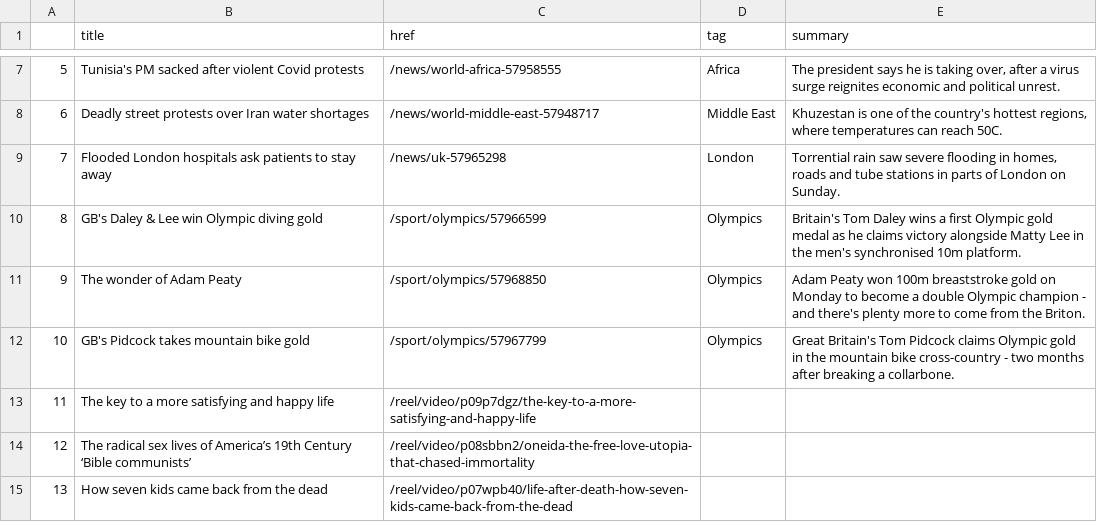
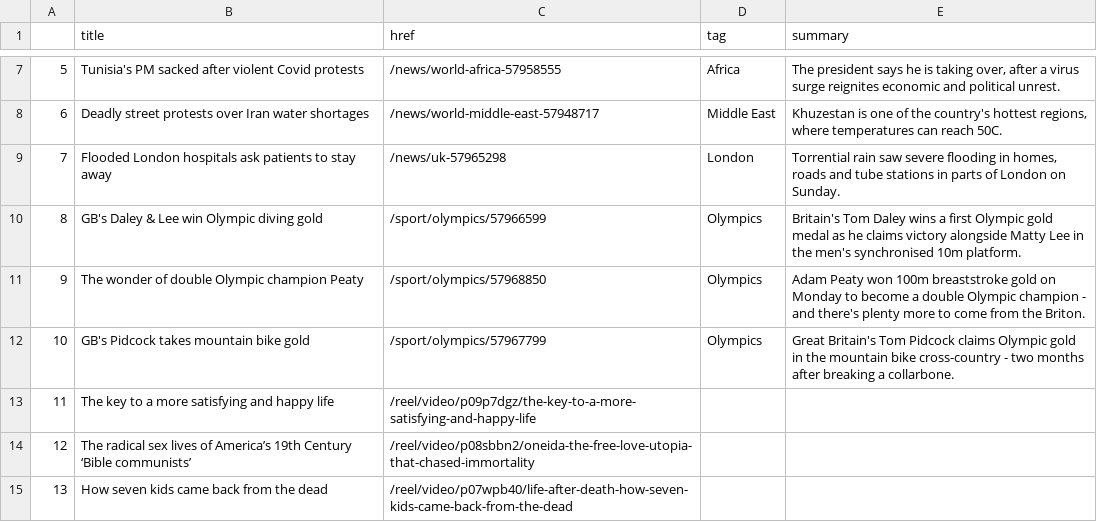
Before and after one commit to jsoma/automatic-scraper, a CSV file: bbc-headlines.csv, drawn as a sheet; only a part is shown, gaps mark what is left out.

```diff
--- a/bbc-headlines.csv
+++ b/bbc-headlines.csv
@@ -10,3 +10,3 @@
 8,GB's Daley & Lee win Olympic diving gold,/sport/olympics/57966599,Olympics,Britain's Tom Daley wins a first Olympic gold medal as he claims victory alongside Matty Lee in the men's synchronised 10m platform.
-9,The wonder of Adam Peaty,/sport/olympics/57968850,Olympics,Adam Peaty won 100m breaststroke gold on Monday to become a double Olympic champion - and there's plenty more to come from the Briton.
+9,The wonder of double Olympic champion Peaty,/sport/olympics/57968850,Olympics,Adam Peaty won 100m breaststroke gold on Monday to become a double Olympic champion - and there's plenty more to come from the Briton.
 10,GB's Pidcock takes mountain bike gold,/sport/olympics/57967799,Olympics,Great Britain's Tom Pidcock claims Olympic gold in the mountain bike cross-country - two months after breaking a collarbone.
```
